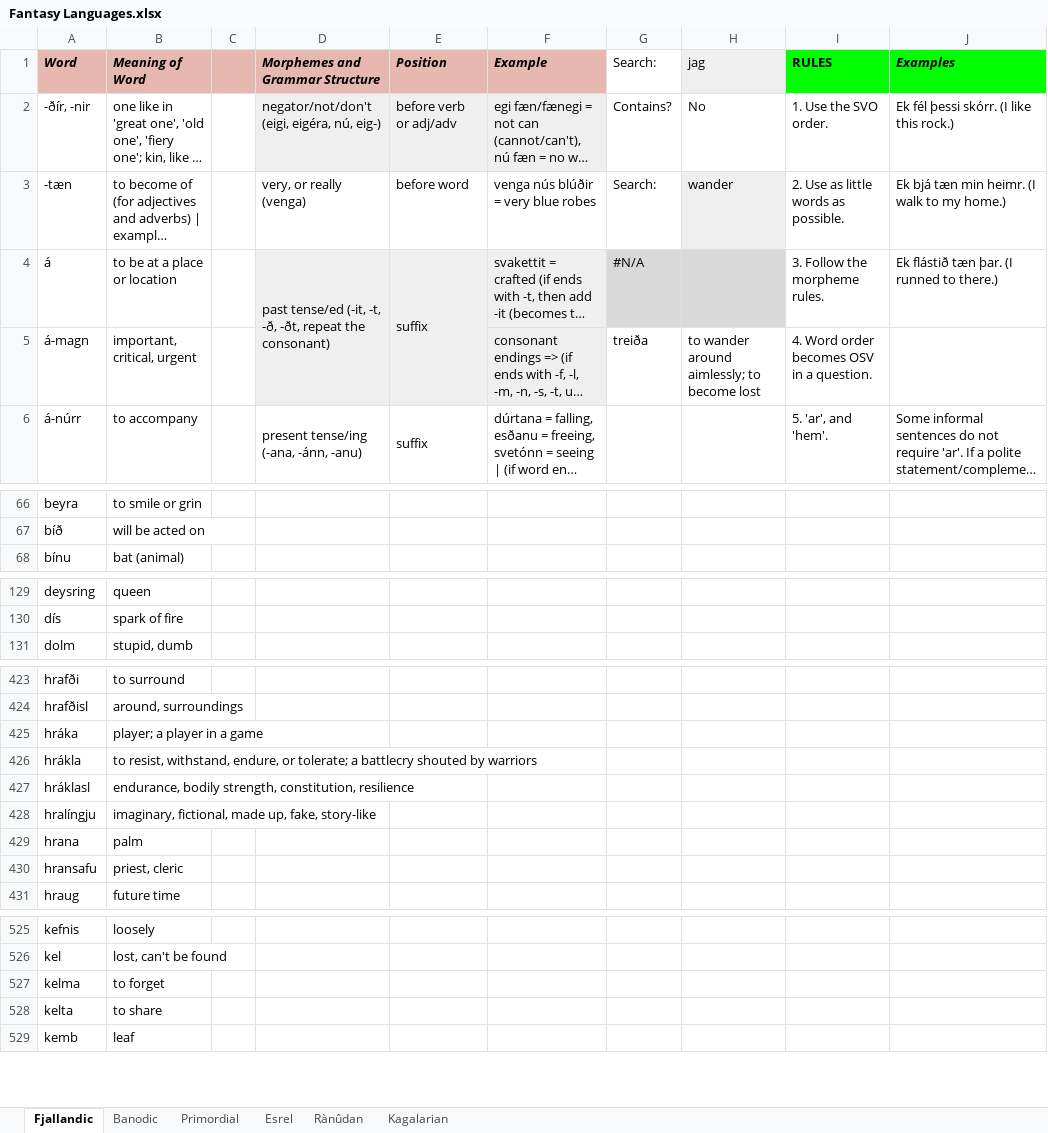
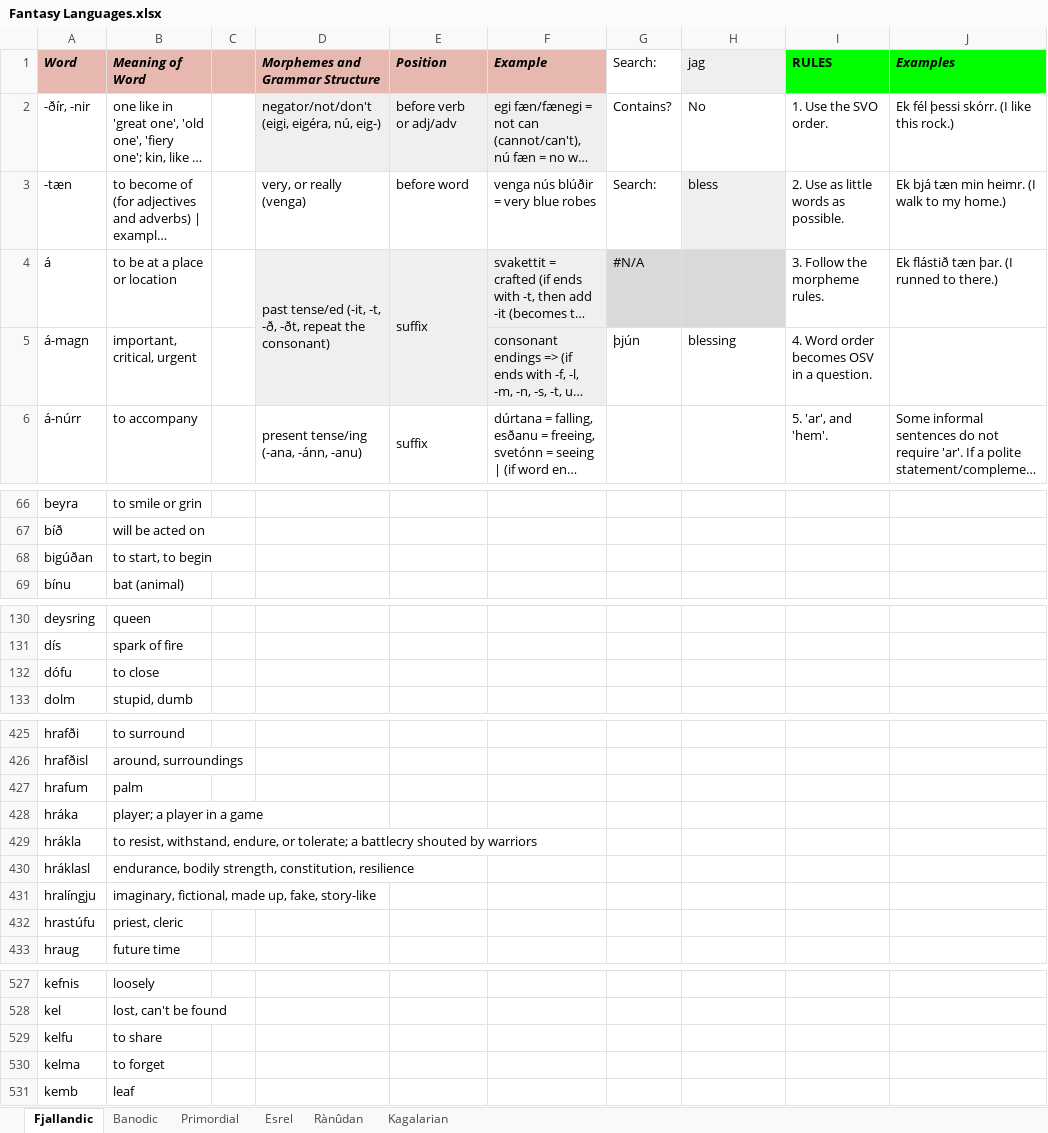
Before and after one commit to Oneo64/Auldworlde, an Excel workbook: Conlangs/Fantasy Languages.xlsx, sheet Fjallandic, drawn as a sheet; only a part is shown, gaps mark what is left out; long unchanged cells end in …; values as stored, in another font and other column widths than the file's, no borders; charts and pictures not drawn; removed rows and columns are numbered as before the commit, all else as after; the diff covers the shown part only; the diff names each change by its address in the sheet, - before the commit and + after, or states it on an @@ line.

Commit message:
Update Fantasy Languages.xlsx

```diff
--- a/Conlangs/Fantasy Languages.xlsx (sheet Fjallandic)
+++ b/Conlangs/Fantasy Languages.xlsx (sheet Fjallandic)
-H3 (jag): wander
+H3 (jag): bless
-G5 (Search:): treiða
+G5 (Search:): þjún
-H5 (jag): to wander around aimlessly; to become lost
+H5 (jag): blessing
+row 68: bigúðan | to start, to begin
+row 132: dófu | to close
+row 427: hrafum | palm
-row 429: hrana | palm
-A432 (Word): hransafu
+A432 (Word): hrastúfu
+row 529: kelfu | to share
-row 528: kelta | to share
```
Also changed, not shown: 2 added rows, 3 removed rows and 3 edited cells elsewhere in this sheet.
